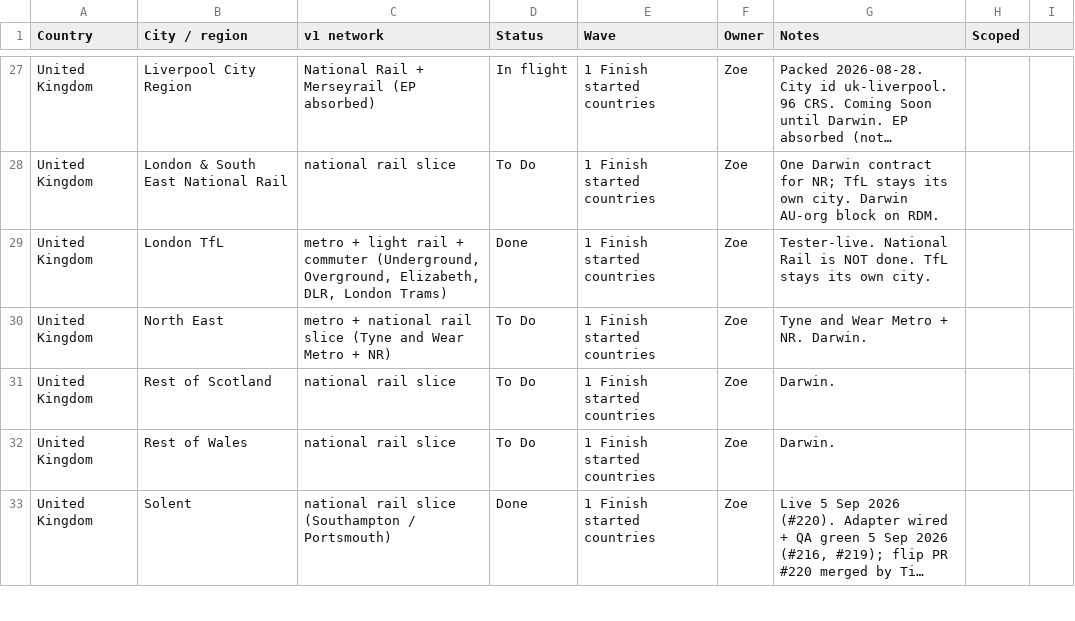
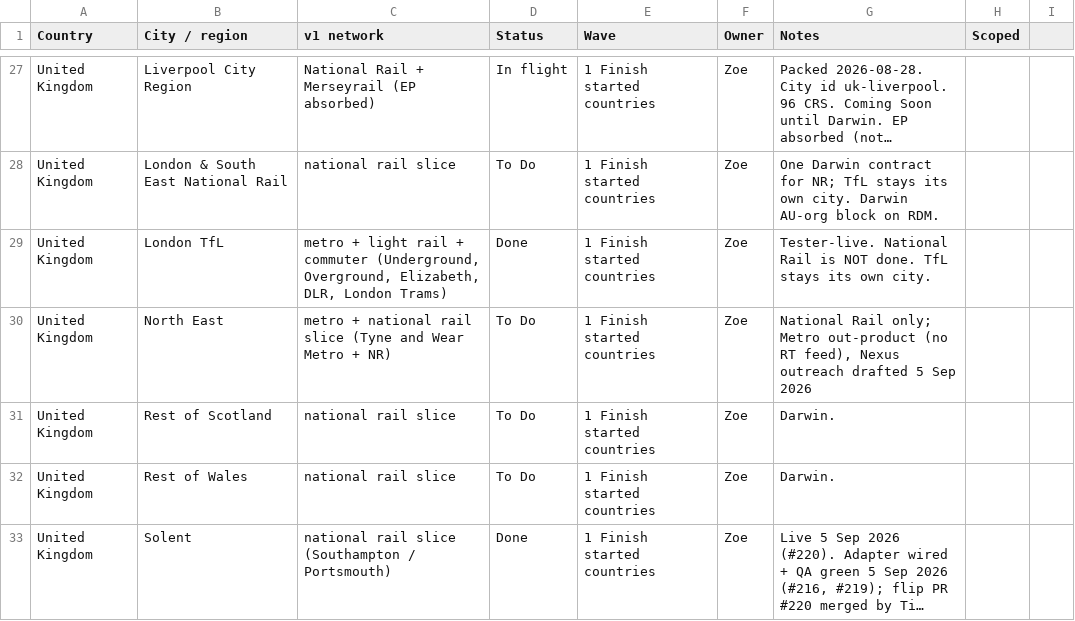
Before and after one commit to tdrevans-aus/next-train-app, a CSV file: docs/expansion-tracker/cities.csv, drawn as a sheet; only a part is shown, gaps mark what is left out; long unchanged cells end in ….

Commit message:
North East: Tyne and Wear Metro out-product (no real-time feed), National Rail only
Metro has no confirmed public real-time feed (Nexus's metro-rti is
undocumented/app-only); per the walk-up rule's East Midlands NET precedent
the app does not offer a static-timetable board dressed up as live. Replaces
MetroGtfsTooLargeError with MetroFeedUnconfirmedError, removes the DFT
archive-download code path, and records the out-product verdict in the
registry, stations.json, the UK ledger and the tracker. No status flip, no
catalog deletions.

```diff
--- a/docs/expansion-tracker/cities.csv
+++ b/docs/expansion-tracker/cities.csv
@@ -29,3 +29,3 @@ United Kingdom,London & South East National Rail,national rail slice,To Do,1 Fin
 United Kingdom,London TfL,"metro + light rail + commuter (Underground, Overground, Elizabeth, DLR, London Trams)",Done,1 Finish started countries,Zoe,Tester-live. National Rail is NOT done. TfL stays its own city.,
-United Kingdom,North East,metro + national rail slice (Tyne and Wear Metro + NR),To Do,1 Finish started countries,Zoe,Tyne and Wear Metro + NR. Darwin.,
+United Kingdom,North East,metro + national rail slice (Tyne and Wear Metro + NR),To Do,1 Finish started countries,Zoe,"National Rail only; Metro out-product (no RT feed), Nexus outreach drafted 5 Sep 2026",
 United Kingdom,Rest of Scotland,national rail slice,To Do,1 Finish started countries,Zoe,Darwin.,
```
Also changed, not shown: 8 other files.
